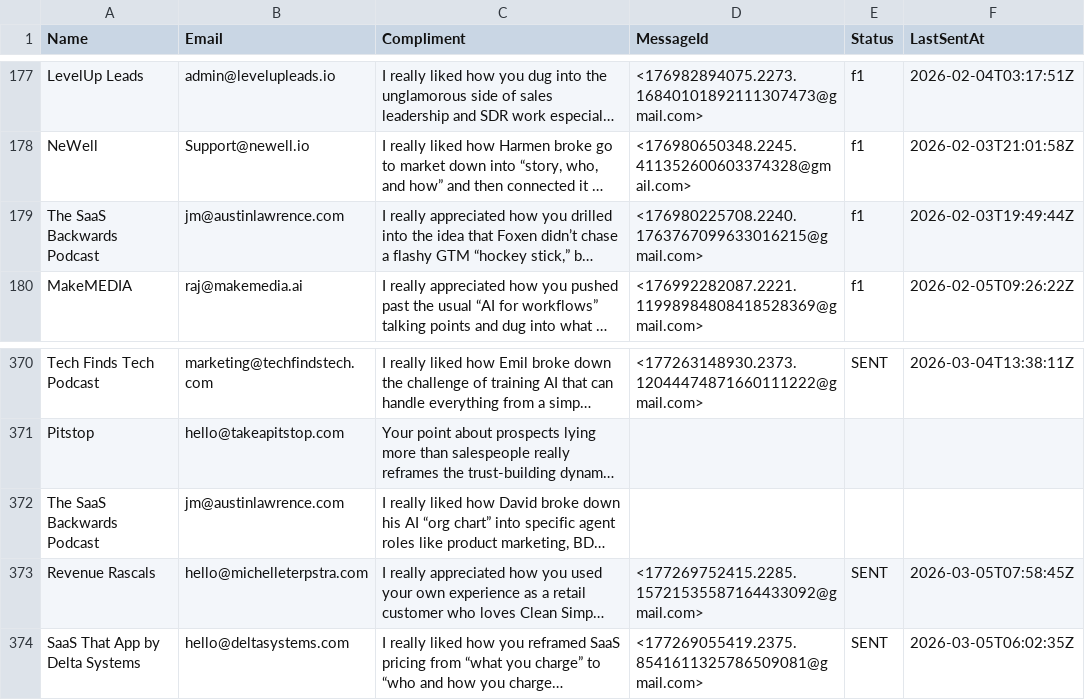
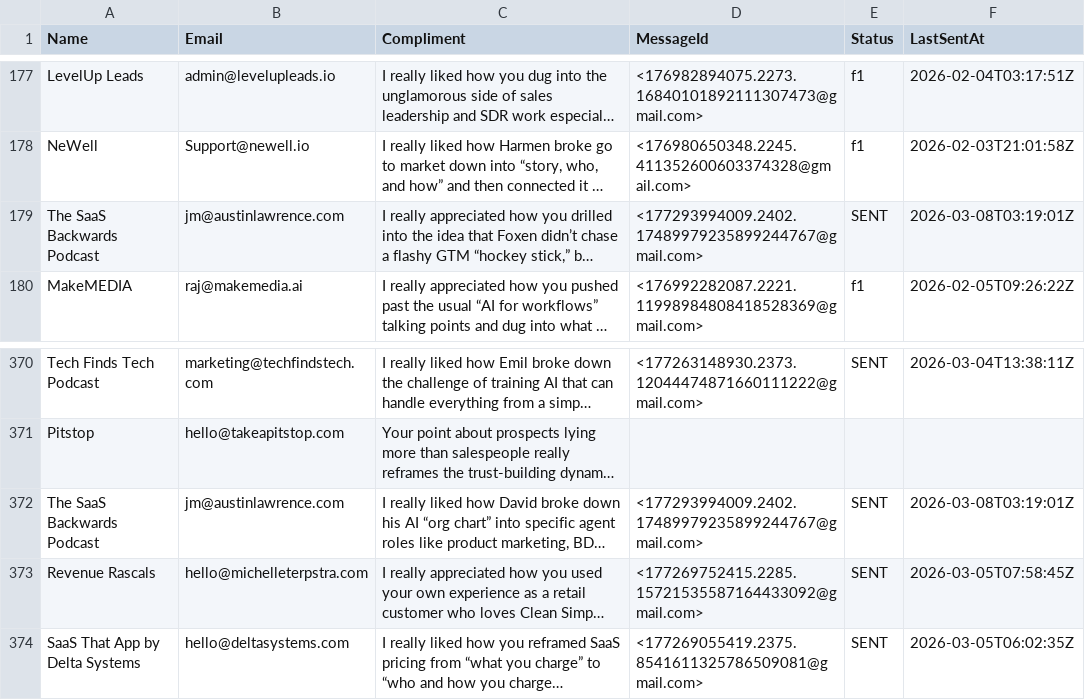
Before and after one commit to yobslob/email-automation, a CSV file: leads.csv, drawn as a sheet; only a part is shown, gaps mark what is left out; long unchanged cells end in …; the diff names each change by its address in the sheet, - before the commit and + after, or states it on an @@ line.

```diff
--- a/leads.csv
+++ b/leads.csv
-D179 (MessageId): <176980225708.2240.1763767099633016215@gmail.com>
+D179 (MessageId): <177293994009.2402.17489979235899244767@gmail.com>
-E179 (Status): f1
+E179 (Status): SENT
-F179 (LastSentAt): 2026-02-03T19:49:44Z
+F179 (LastSentAt): 2026-03-08T03:19:01Z
-D372 (MessageId): (empty)
+D372 (MessageId): <177293994009.2402.17489979235899244767@gmail.com>
-E372 (Status): (empty)
+E372 (Status): SENT
-F372 (LastSentAt): (empty)
+F372 (LastSentAt): 2026-03-08T03:19:01Z
```
